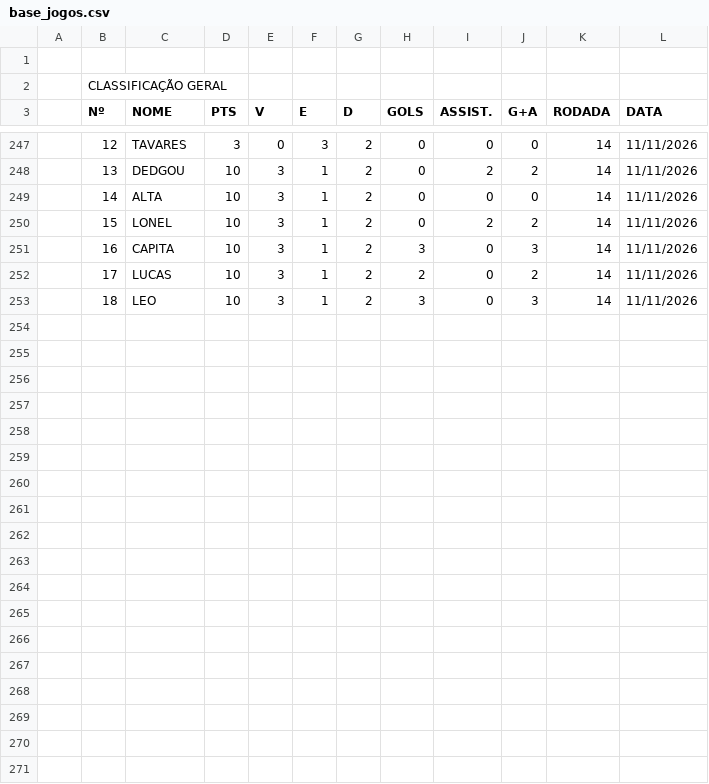
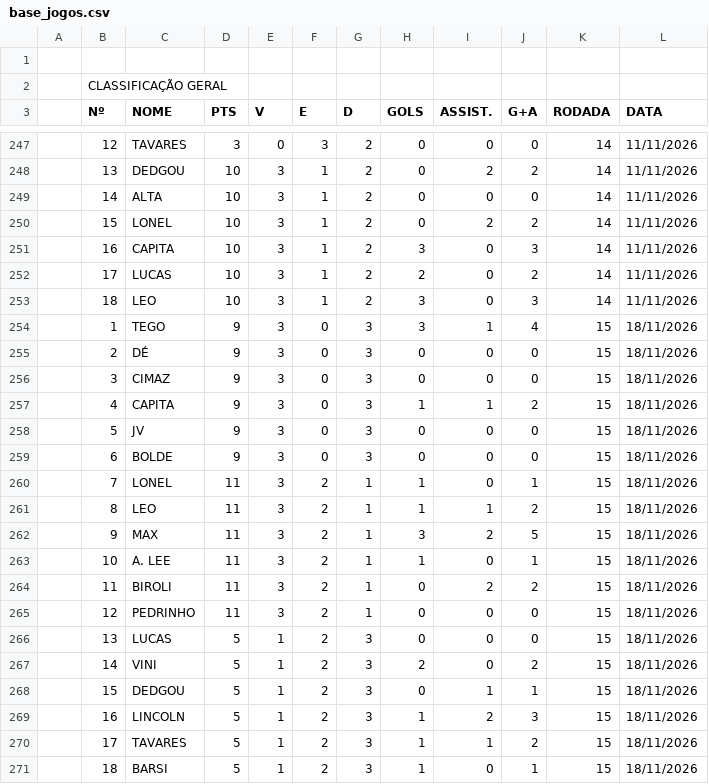
Before and after one commit to g-biroli/ProjetoDados_Futebol_Quarta, a CSV file: data/base_jogos.csv, drawn as a sheet; only a part is shown, gaps mark what is left out.

```diff
--- a/data/base_jogos.csv
+++ b/data/base_jogos.csv
@@ -253 +253,19 @@
 ,18,LEO,10,3,1,2,3,0,3,14,11/11/2026
+,1,TEGO,9,3,0,3,3,1,4,15,18/11/2026
+,2,DÉ,9,3,0,3,0,0,0,15,18/11/2026
+,3,CIMAZ,9,3,0,3,0,0,0,15,18/11/2026
+,4,CAPITA,9,3,0,3,1,1,2,15,18/11/2026
+,5,JV,9,3,0,3,0,0,0,15,18/11/2026
+,6,BOLDE,9,3,0,3,0,0,0,15,18/11/2026
+,7,LONEL,11,3,2,1,1,0,1,15,18/11/2026
+,8,LEO,11,3,2,1,1,1,2,15,18/11/2026
+,9,MAX,11,3,2,1,3,2,5,15,18/11/2026
+,10,A. LEE,11,3,2,1,1,0,1,15,18/11/2026
+,11,BIROLI,11,3,2,1,0,2,2,15,18/11/2026
+,12,PEDRINHO,11,3,2,1,0,0,0,15,18/11/2026
+,13,LUCAS,5,1,2,3,0,0,0,15,18/11/2026
+,14,VINI,5,1,2,3,2,0,2,15,18/11/2026
+,15,DEDGOU,5,1,2,3,0,1,1,15,18/11/2026
+,16,LINCOLN,5,1,2,3,1,2,3,15,18/11/2026
+,17,TAVARES,5,1,2,3,1,1,2,15,18/11/2026
+,18,BARSI,5,1,2,3,1,0,1,15,18/11/2026
```
